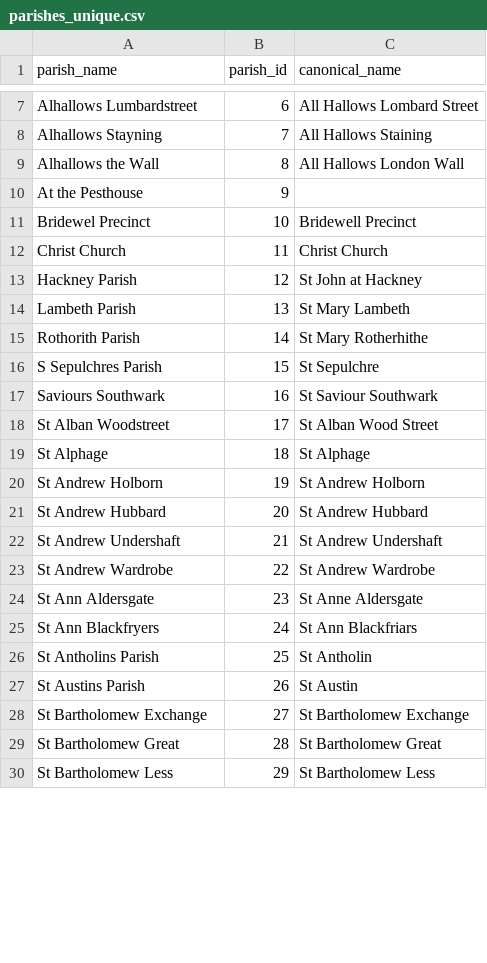
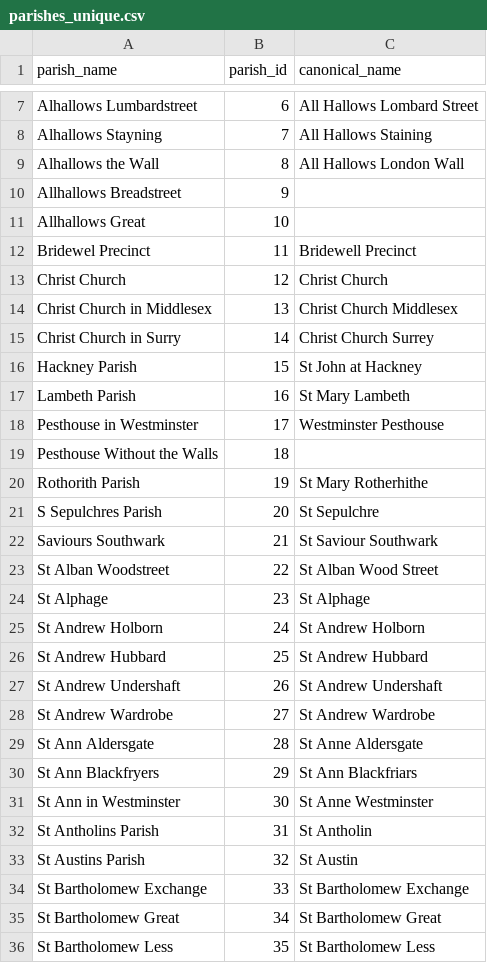
Before and after one commit to chnm/bom, a CSV file: scripts/bomr/data/parishes_unique.csv, drawn as a sheet; only a part is shown, gaps mark what is left out; the diff covers the shown part only.

Commit message:
data update

```diff
--- a/scripts/bomr/data/parishes_unique.csv
+++ b/scripts/bomr/data/parishes_unique.csv
@@ -9,22 +9,28 @@ Alhallows Stayning,7,All Hallows Staining
 Alhallows the Wall,8,All Hallows London Wall
-At the Pesthouse,9,
-Bridewel Precinct,10,Bridewell Precinct
-Christ Church,11,Christ Church
-Hackney Parish,12,St John at Hackney
-Lambeth Parish,13,St Mary Lambeth
-Rothorith Parish,14,St Mary Rotherhithe
-S Sepulchres Parish,15,St Sepulchre
-Saviours Southwark,16,St Saviour Southwark
-St Alban Woodstreet,17,St Alban Wood Street
-St Alphage,18,St Alphage
-St Andrew Holborn,19,St Andrew Holborn
-St Andrew Hubbard,20,St Andrew Hubbard
-St Andrew Undershaft,21,St Andrew Undershaft
-St Andrew Wardrobe,22,St Andrew Wardrobe
-St Ann Aldersgate,23,St Anne Aldersgate
-St Ann Blackfryers,24,St Ann Blackfriars
-St Antholins Parish,25,St Antholin
-St Austins Parish,26,St Austin
-St Bartholomew Exchange,27,St Bartholomew Exchange
-St Bartholomew Great,28,St Bartholomew Great
-St Bartholomew Less,29,St Bartholomew Less
+Allhallows Breadstreet,9,
+Allhallows Great,10,
+Bridewel Precinct,11,Bridewell Precinct
+Christ Church,12,Christ Church
+Christ Church in Middlesex,13,Christ Church Middlesex
+Christ Church in Surry,14,Christ Church Surrey
+Hackney Parish,15,St John at Hackney
+Lambeth Parish,16,St Mary Lambeth
+Pesthouse in Westminster,17,Westminster Pesthouse
+Pesthouse Without the Walls,18,
+Rothorith Parish,19,St Mary Rotherhithe
+S Sepulchres Parish,20,St Sepulchre
+Saviours Southwark,21,St Saviour Southwark
+St Alban Woodstreet,22,St Alban Wood Street
+St Alphage,23,St Alphage
+St Andrew Holborn,24,St Andrew Holborn
+St Andrew Hubbard,25,St Andrew Hubbard
+St Andrew Undershaft,26,St Andrew Undershaft
+St Andrew Wardrobe,27,St Andrew Wardrobe
+St Ann Aldersgate,28,St Anne Aldersgate
+St Ann Blackfryers,29,St Ann Blackfriars
+St Ann in Westminster,30,St Anne Westminster
+St Antholins Parish,31,St Antholin
+St Austins Parish,32,St Austin
+St Bartholomew Exchange,33,St Bartholomew Exchange
+St Bartholomew Great,34,St Bartholomew Great
+St Bartholomew Less,35,St Bartholomew Less
```
Also changed, not shown: 13 added rows, 1 removed row and 103 edited cells elsewhere in this file, scripts/bomr/data/year_unique.csv, 3 other files.
